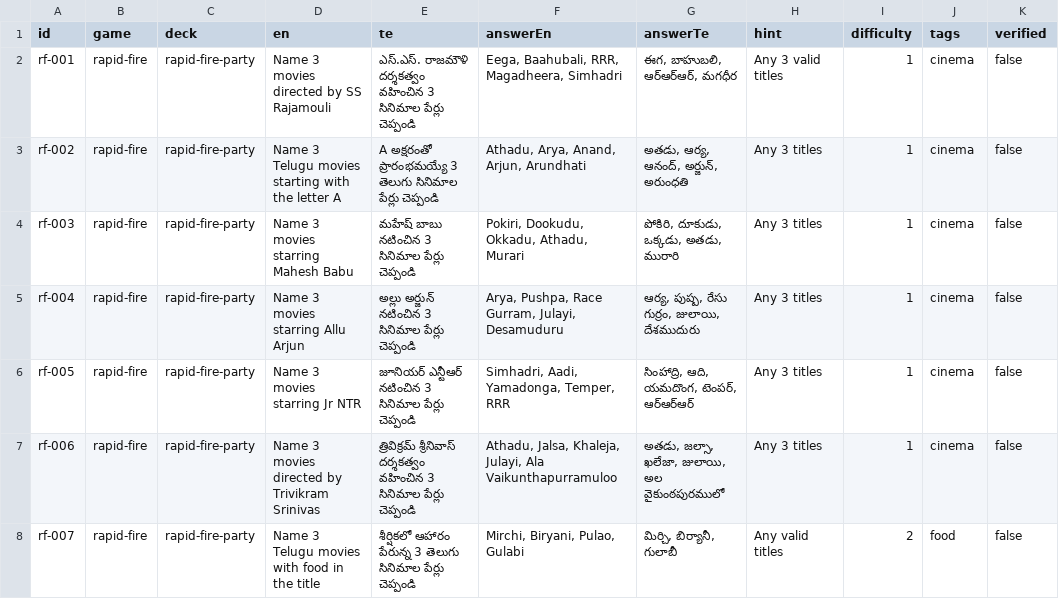
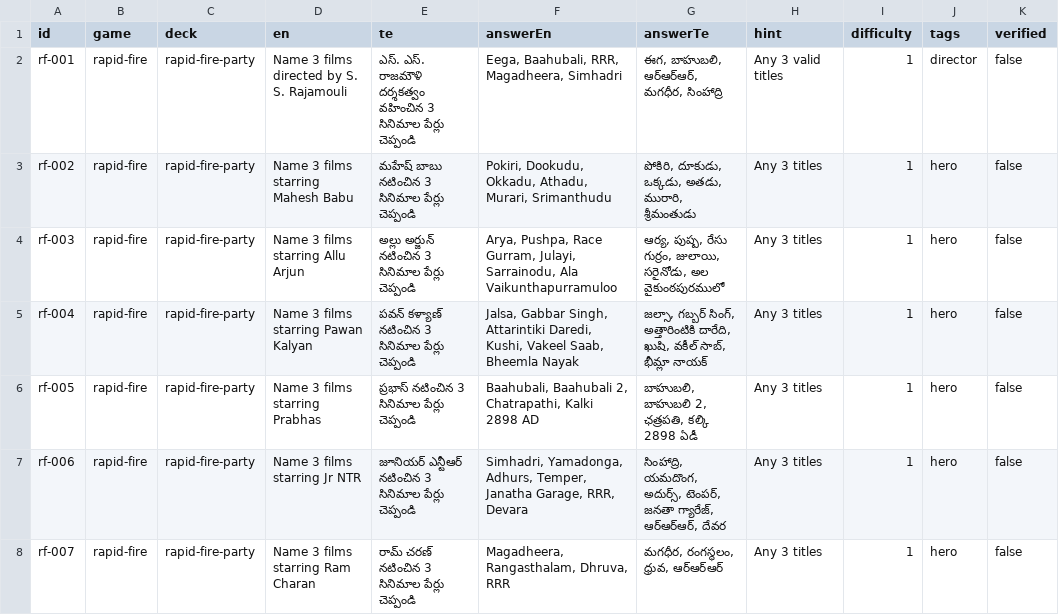
Before and after one commit to KandadiCharanTej/TFI, a CSV file: packages/content/sheets/rapid-fire-party.csv, drawn as a sheet; only a part is shown; the diff covers the shown part only.

```diff
--- a/packages/content/sheets/rapid-fire-party.csv
+++ b/packages/content/sheets/rapid-fire-party.csv
@@ -1,8 +1,8 @@
 id,game,deck,en,te,answerEn,answerTe,hint,difficulty,tags,verified
-rf-001,rapid-fire,rapid-fire-party,Name 3 movies directed by SS Rajamouli,ఎస్.ఎస్. రాజమౌళి దర్శకత్వం వహించిన 3 సినిమాల పేర్లు చెప్పండి,"Eega, Baahubali, RRR, Magadheera, Simhadri","ఈగ, బాహుబలి, ఆర్ఆర్ఆర్, మగధీర",Any 3 valid titles,1,cinema,false
-rf-002,rapid-fire,rapid-fire-party,Name 3 Telugu movies starting with the letter A,A అక్షరంతో ప్రారంభమయ్యే 3 తెలుగు సినిమాల పేర్లు చెప్పండి,"Athadu, Arya, Anand, Arjun, Arundhati","అతడు, ఆర్య, ఆనంద్, అర్జున్, అరుంధతి",Any 3 titles,1,cinema,false
-rf-003,rapid-fire,rapid-fire-party,Name 3 movies starring Mahesh Babu,మహేష్ బాబు నటించిన 3 సినిమాల పేర్లు చెప్పండి,"Pokiri, Dookudu, Okkadu, Athadu, Murari","పోకిరి, దూకుడు, ఒక్కడు, అతడు, మురారి",Any 3 titles,1,cinema,false
-rf-004,rapid-fire,rapid-fire-party,Name 3 movies starring Allu Arjun,అల్లు అర్జున్ నటించిన 3 సినిమాల పేర్లు చెప్పండి,"Arya, Pushpa, Race Gurram, Julayi, Desamuduru","ఆర్య, పుష్ప, రేసు గుర్రం, జులాయి, దేశముదురు",Any 3 titles,1,cinema,false
-rf-005,rapid-fire,rapid-fire-party,Name 3 movies starring Jr NTR,జూనియర్ ఎన్టీఆర్ నటించిన 3 సినిమాల పేర్లు చెప్పండి,"Simhadri, Aadi, Yamadonga, Temper, RRR","సింహాద్రి, ఆది, యమదొంగ, టెంపర్, ఆర్ఆర్ఆర్",Any 3 titles,1,cinema,false
-rf-006,rapid-fire,rapid-fire-party,Name 3 movies directed by Trivikram Srinivas,త్రివిక్రమ్ శ్రీనివాస్ దర్శకత్వం వహించిన 3 సినిమాల పేర్లు చెప్పండి,"Athadu, Jalsa, Khaleja, Julayi, Ala Vaikunthapurramuloo","అతడు, జల్సా, ఖలేజా, జులాయి, అల వైకుంఠపురములో",Any 3 titles,1,cinema,false
-rf-007,rapid-fire,rapid-fire-party,Name 3 Telugu movies with food in the title,శీర్షికలో ఆహారం పేరున్న 3 తెలుగు సినిమాల పేర్లు చెప్పండి,"Mirchi, Biryani, Pulao, Gulabi","మిర్చి, బిర్యానీ, గులాబీ",Any valid titles,2,food,false
+rf-001,rapid-fire,rapid-fire-party,Name 3 films directed by S. S. Rajamouli,ఎస్. ఎస్. రాజమౌళి దర్శకత్వం వహించిన 3 సినిమాల పేర్లు చెప్పండి,"Eega, Baahubali, RRR, Magadheera, Simhadri","ఈగ, బాహుబలి, ఆర్ఆర్ఆర్, మగధీర, సింహాద్రి",Any 3 valid titles,1,director,false
+rf-002,rapid-fire,rapid-fire-party,Name 3 films starring Mahesh Babu,మహేష్ బాబు నటించిన 3 సినిమాల పేర్లు చెప్పండి,"Pokiri, Dookudu, Okkadu, Athadu, Murari, Srimanthudu","పోకిరి, దూకుడు, ఒక్కడు, అతడు, మురారి, శ్రీమంతుడు",Any 3 titles,1,hero,false
+rf-003,rapid-fire,rapid-fire-party,Name 3 films starring Allu Arjun,అల్లు అర్జున్ నటించిన 3 సినిమాల పేర్లు చెప్పండి,"Arya, Pushpa, Race Gurram, Julayi, Sarrainodu, Ala Vaikunthapurramuloo","ఆర్య, పుష్ప, రేసు గుర్రం, జులాయి, సరైనోడు, అల వైకుంఠపురములో",Any 3 titles,1,hero,false
+rf-004,rapid-fire,rapid-fire-party,Name 3 films starring Pawan Kalyan,పవన్ కళ్యాణ్ నటించిన 3 సినిమాల పేర్లు చెప్పండి,"Jalsa, Gabbar Singh, Attarintiki Daredi, Kushi, Vakeel Saab, Bheemla Nayak","జల్సా, గబ్బర్ సింగ్, అత్తారింటికి దారేది, ఖుషి, వకీల్ సాబ్, భీమ్లా నాయక్",Any 3 titles,1,hero,false
+rf-005,rapid-fire,rapid-fire-party,Name 3 films starring Prabhas,ప్రభాస్ నటించిన 3 సినిమాల పేర్లు చెప్పండి,"Baahubali, Baahubali 2, Chatrapathi, Kalki 2898 AD","బాహుబలి, బాహుబలి 2, ఛత్రపతి, కల్కి 2898 ఏడీ",Any 3 titles,1,hero,false
+rf-006,rapid-fire,rapid-fire-party,Name 3 films starring Jr NTR,జూనియర్ ఎన్టీఆర్ నటించిన 3 సినిమాల పేర్లు చెప్పండి,"Simhadri, Yamadonga, Adhurs, Temper, Janatha Garage, RRR, Devara","సింహాద్రి, యమదొంగ, అదుర్స్, టెంపర్, జనతా గ్యారేజ్, ఆర్ఆర్ఆర్, దేవర",Any 3 titles,1,hero,false
+rf-007,rapid-fire,rapid-fire-party,Name 3 films starring Ram Charan,రామ్ చరణ్ నటించిన 3 సినిమాల పేర్లు చెప్పండి,"Magadheera, Rangasthalam, Dhruva, RRR","మగధీర, రంగస్థలం, ధ్రువ, ఆర్ఆర్ఆర్",Any 3 titles,1,hero,false
```
Also changed, not shown: 140 edited cells elsewhere in this file, packages/content/sheets/emoji-cinema-movies.csv, packages/content/sheets/head-set-go-actors.csv, 22 other files.
